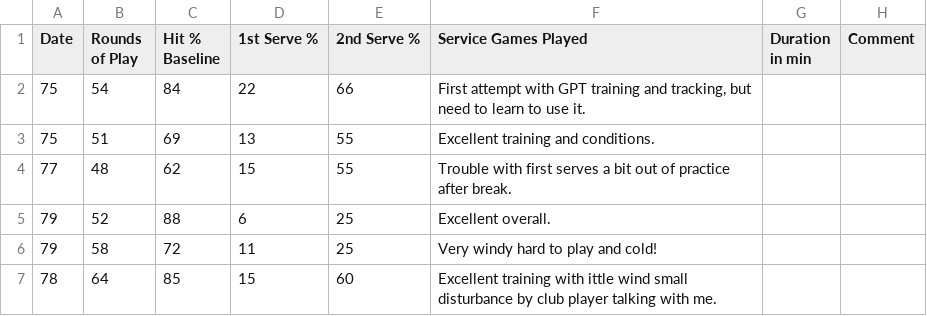
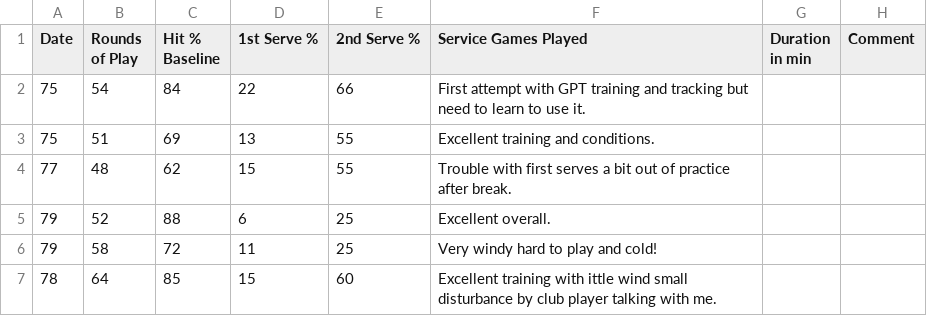
Before and after one commit to michaelwartmann/tennistracker, a CSV file: summary.csv, drawn as a sheet.

Commit message:
Update summary.csv

```diff
--- a/summary.csv
+++ b/summary.csv
@@ -1,3 +1,3 @@
 Date,Rounds of Play,Hit % Baseline,1st Serve %,2nd Serve %,Service Games Played,Duration in min,Comment
-75,54,84,22,66,"First attempt with GPT training and tracking, but need to learn to use it."
+75,54,84,22,66,"First attempt with GPT training and tracking but need to learn to use it."
 75,51,69,13,55,"Excellent training and conditions."
```
